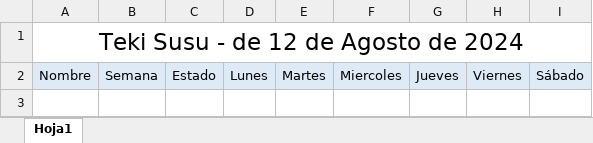
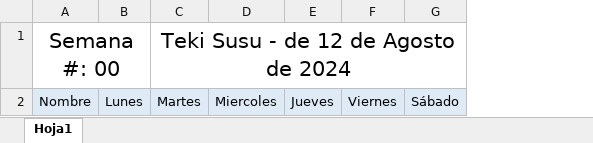
Before and after one commit to tekisusu/user, an Excel workbook: assets/excelTemplate/datos.xlsx, sheet Hoja1, drawn as a sheet; values as stored, in another font and other column widths than the file's, no borders; removed rows and columns are numbered as before the commit, all else as after; the diff names each change by its address in the sheet, - before the commit and + after, or states it on an @@ line.

Commit message:
Modified: assets/excelTemplate/datos.xlsl
Added: Weeks Section

```diff
--- a/assets/excelTemplate/datos.xlsx (sheet Hoja1)
+++ b/assets/excelTemplate/datos.xlsx (sheet Hoja1)
-column B, row 2: Semana
-column C, row 2: Estado
-row 1: Teki Susu - de 12 de Agosto de 2024
+row 1: Semana #: 00 |  | Teki Susu - de 12 de Agosto de 2024
```
Also changed, not shown: 15 other files.
